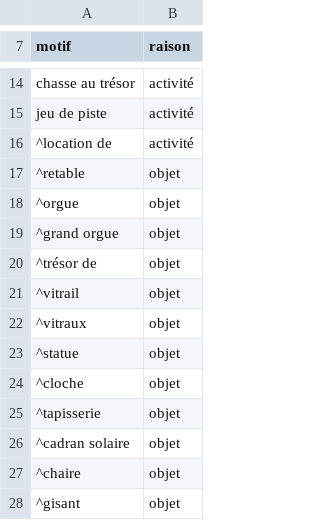
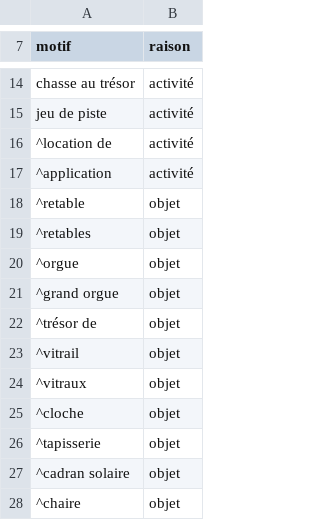
Before and after one commit to Hardy1210/tourisme-en-train, a CSV file: etl/src/regles/noms_exclus.csv, drawn as a sheet; only a part is shown, gaps mark what is left out; the shorter side is filled out with more unchanged rows; removed rows and columns are numbered as before the commit, all else as after; the diff names each change by its address in the sheet, - before the commit and + after, or states it on an @@ line.

Commit message:
data(regles): statues gardées, retables et applications écartés (relecture de Hardy, D045)

```diff
--- a/etl/src/regles/noms_exclus.csv
+++ b/etl/src/regles/noms_exclus.csv
+row 17: ^application | activité
+row 19: ^retables | objet
-row 23: ^statue | objet
```
Also changed, not shown: 3 other files.
